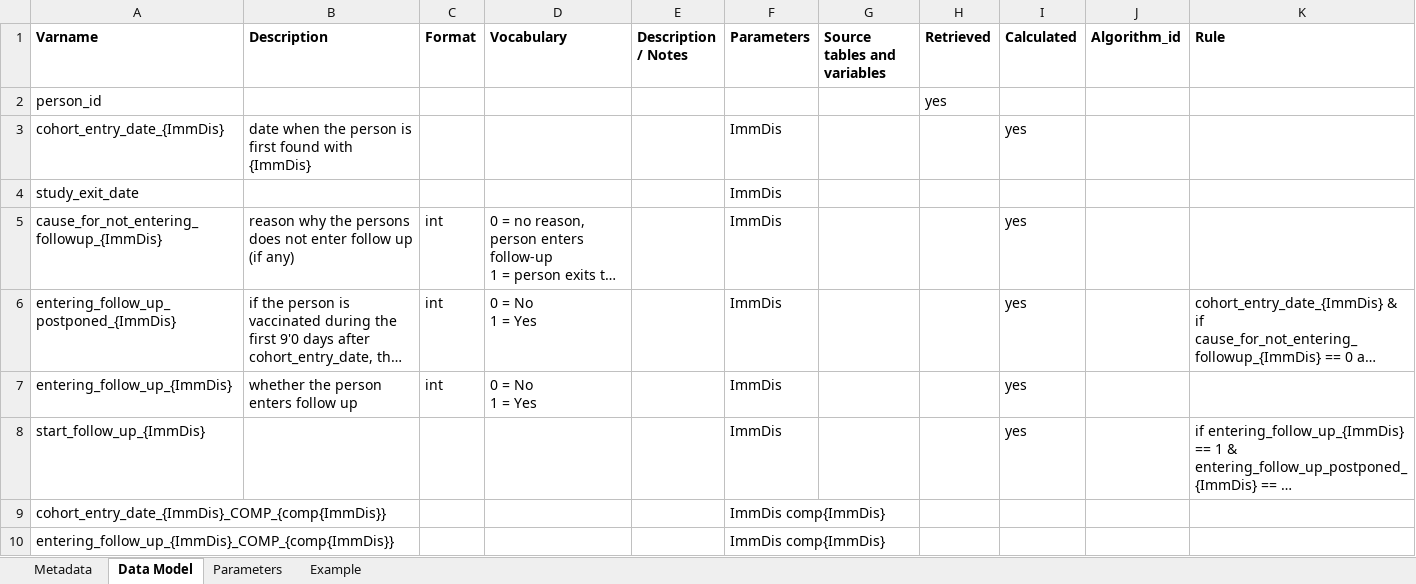
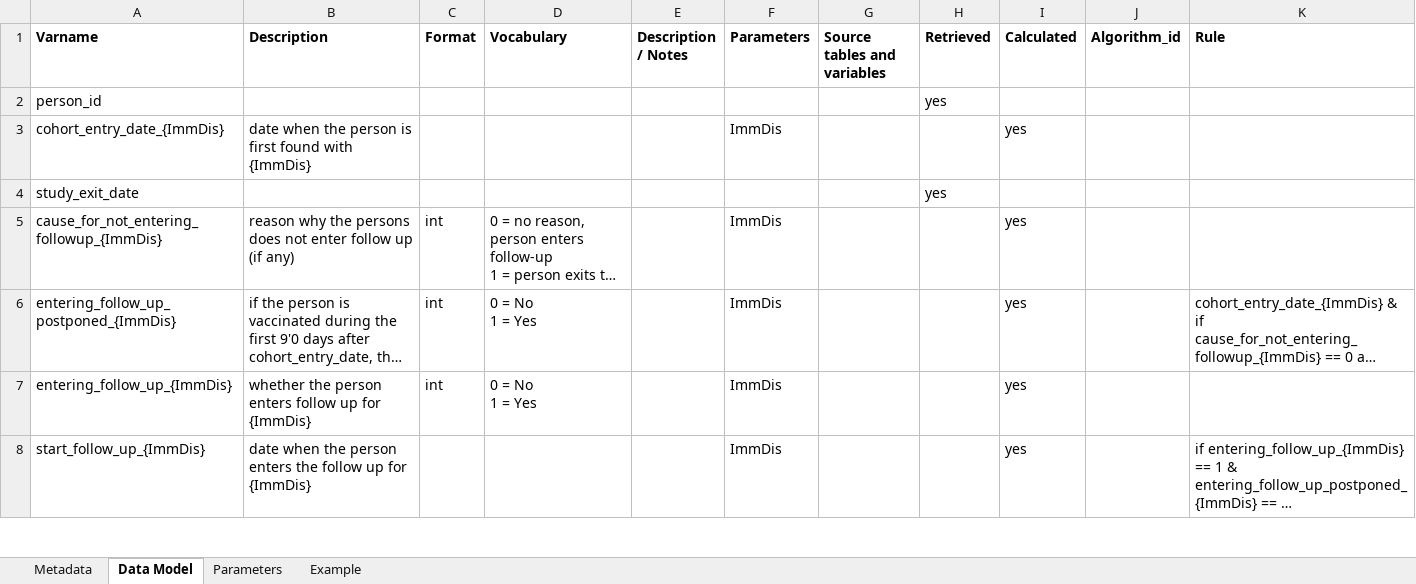
Before and after one commit to VAC4EU/ROC18_Objective_2, an Excel workbook: i_codebooks/D3_cohort_{ImmDis}.xlsx, sheet Data Model, drawn as a sheet; only a part is shown; long unchanged cells end in …; values as stored, in another font and other column widths than the file's, no borders; removed rows and columns are numbered as before the commit, all else as after; the diff covers the shown part only; the diff names each change by its address in the sheet, - before the commit and + after, or states it on an @@ line.

```diff
--- a/i_codebooks/D3_cohort_{ImmDis}.xlsx (sheet Data Model)
+++ b/i_codebooks/D3_cohort_{ImmDis}.xlsx (sheet Data Model)
-F4 (Parameters): ImmDis
+F4 (Parameters): (empty)
-H4 (Retrieved): (empty)
+H4 (Retrieved): yes
-B7 (Description): whether the person enters follow up
+B7 (Description): whether the person enters follow up for {ImmDis}
-B8 (Description): (empty)
+B8 (Description): date when the person enters the follow up for {ImmDis}
-row 9: cohort_entry_date_{ImmDis}_COMP_{comp{ImmDis}} |  |  |  |  | ImmDis comp{ImmDis}
-row 10: entering_follow_up_{ImmDis}_COMP_{comp{ImmDis}} |  |  |  |  | ImmDis comp{ImmDis}
```
Also changed, not shown: 5 added rows and 1 removed row elsewhere in this sheet, sheet Parameters, sheet Example, i_codebooks/D3_components_flare_TD_E_GRAVES_AESI.xlsx.
